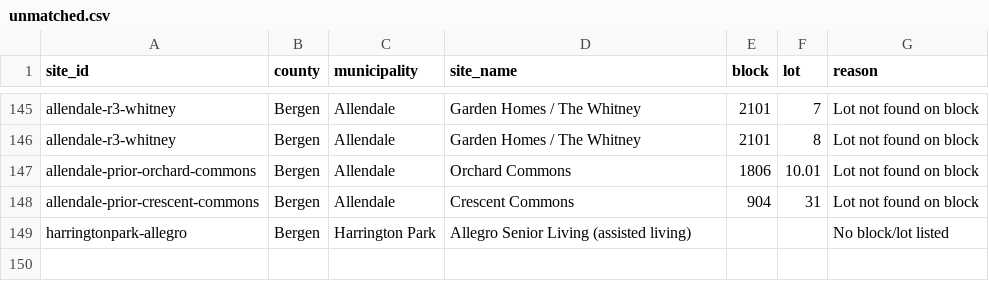
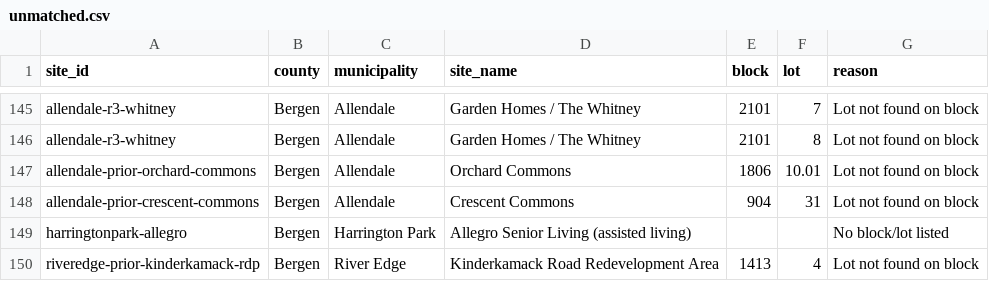
Before and after one commit to nickrogers280-coder/nj-round4-map, a CSV file: docs/data/unmatched.csv, drawn as a sheet; only a part is shown, gaps mark what is left out.

```diff
--- a/docs/data/unmatched.csv
+++ b/docs/data/unmatched.csv
@@ -149 +149,2 @@ allendale-prior-crescent-commons,Bergen,Allendale,Crescent Commons,904,31,Lot no
 harringtonpark-allegro,Bergen,Harrington Park,Allegro Senior Living (assisted living),,,No block/lot listed
+riveredge-prior-kinderkamack-rdp,Bergen,River Edge,Kinderkamack Road Redevelopment Area,1413,4,Lot not found on block
```
Also changed, not shown: 2 other files.
